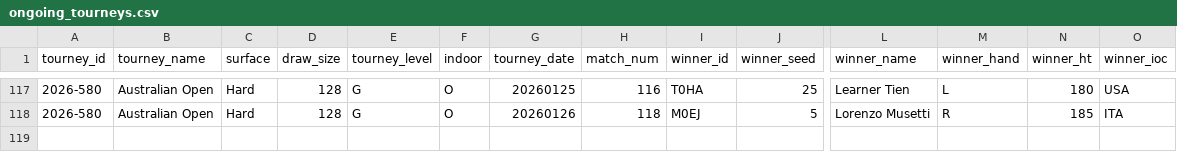
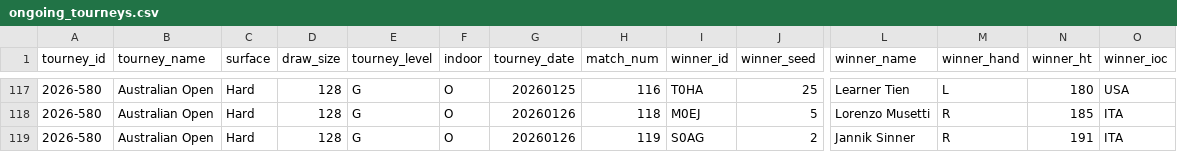
Before and after one commit to Tennismylife/TML-Website, a CSV file: data/ongoing_tourneys.csv, drawn as a sheet; only a part is shown, gaps mark what is left out; rows hold the shown columns only; the diff names each change by its address in the sheet, - before the commit and + after, or states it on an @@ line.

Commit message:
Update ongoing_tourneys.csv

```diff
--- a/data/ongoing_tourneys.csv
+++ b/data/ongoing_tourneys.csv
+row 119: 2026-580 | Australian Open | Hard | 128 | G | O | 20260126 | 119 | S0AG | 2 | Jannik Sinner | R | 191 | ITA
```
